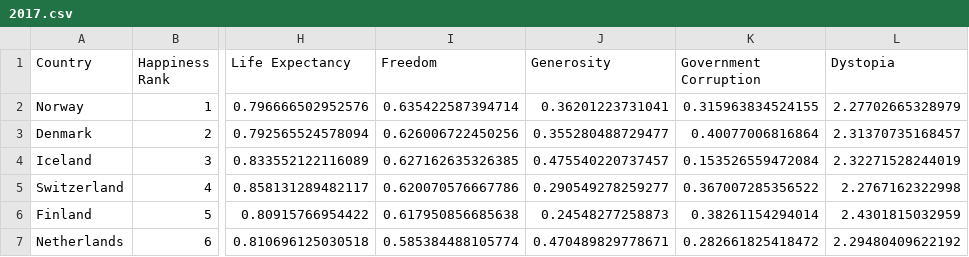
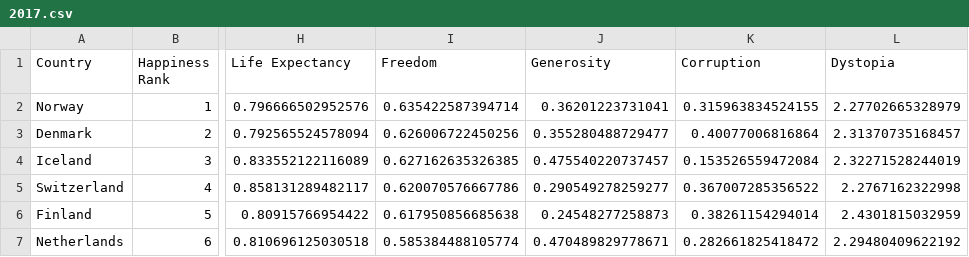
Before and after one commit to hannahestauss/Happiness-Analysis-Vis, a CSV file: 2017.csv, drawn as a sheet; only a part is shown, gaps mark what is left out; the diff names each change by its address in the sheet, - before the commit and + after, or states it on an @@ line.

Commit message:
Update 2017.csv
Signed-off-by: hannahestauss <102190294+hannahestauss@users.noreply.github.com>

```diff
--- a/2017.csv
+++ b/2017.csv
-K1: Government Corruption
+K1: Corruption
```
